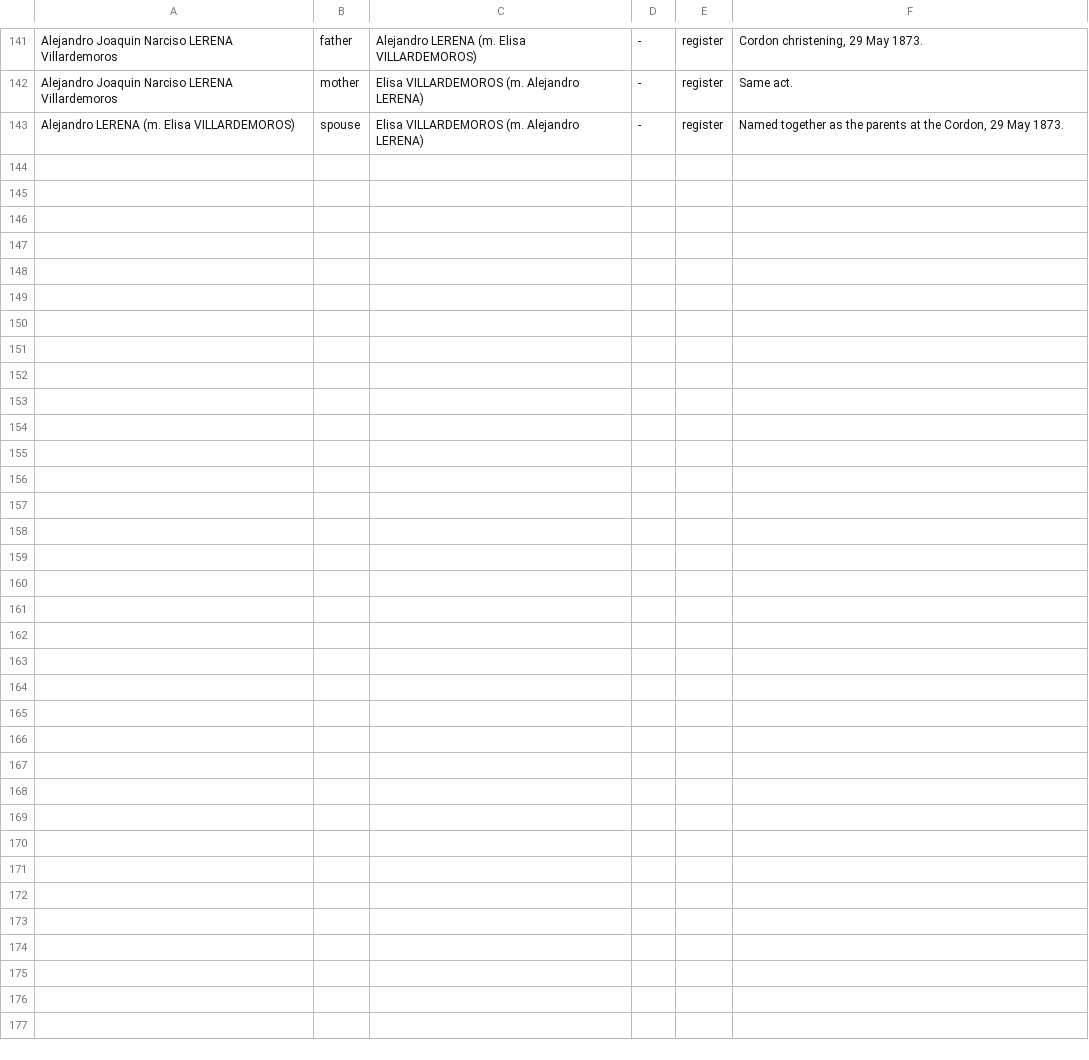
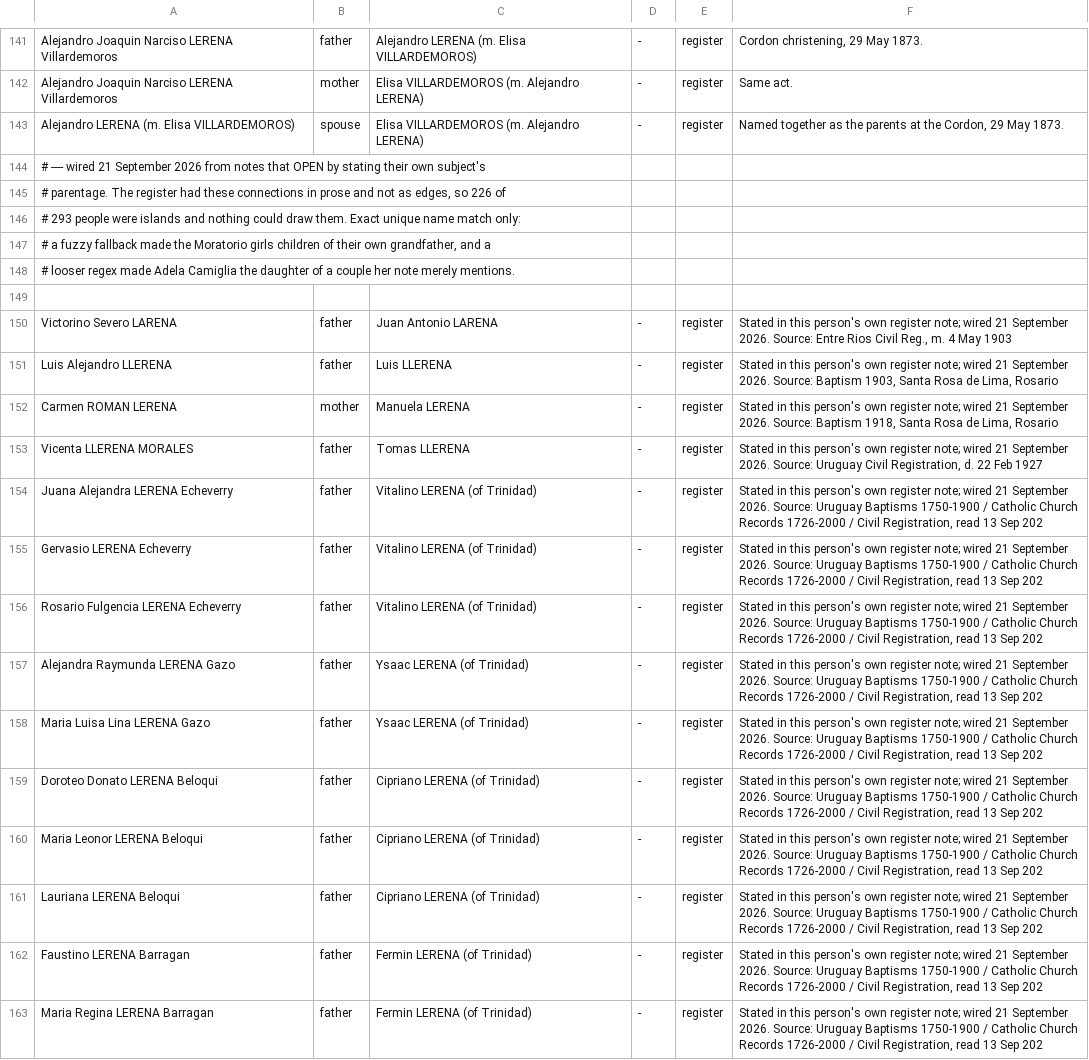
Before and after one commit to daviddef/TheLerena, a TSV file: data/relations.tsv, drawn as a sheet; only a part is shown, gaps mark what is left out; the diff covers the shown part only.

```diff
--- a/data/relations.tsv
+++ b/data/relations.tsv
@@ -143 +143,21 @@ Alejandro Joaquin Narciso LERENA Villardemoros	mother	Elisa VILLARDEMOROS (m. Al
 Alejandro LERENA (m. Elisa VILLARDEMOROS)	spouse	Elisa VILLARDEMOROS (m. Alejandro LERENA)	-	register	Named together as the parents at the Cordon, 29 May 1873.
+# ---- wired 21 September 2026 from notes that OPEN by stating their own subject's
+# parentage. The register had these connections in prose and not as edges, so 226 of
+# 293 people were islands and nothing could draw them. Exact unique name match only:
+# a fuzzy fallback made the Moratorio girls children of their own grandfather, and a
+# looser regex made Adela Camiglia the daughter of a couple her note merely mentions.
+
+Victorino Severo LARENA	father	Juan Antonio LARENA	-	register	Stated in this person's own register note; wired 21 September 2026. Source: Entre Rios Civil Reg., m. 4 May 1903
+Luis Alejandro LLERENA	father	Luis LLERENA	-	register	Stated in this person's own register note; wired 21 September 2026. Source: Baptism 1903, Santa Rosa de Lima, Rosario
+Carmen ROMAN LERENA	mother	Manuela LERENA	-	register	Stated in this person's own register note; wired 21 September 2026. Source: Baptism 1918, Santa Rosa de Lima, Rosario
+Vicenta LLERENA MORALES	father	Tomas LLERENA	-	register	Stated in this person's own register note; wired 21 September 2026. Source: Uruguay Civil Registration, d. 22 Feb 1927
+Juana Alejandra LERENA Echeverry	father	Vitalino LERENA (of Trinidad)	-	register	Stated in this person's own register note; wired 21 September 2026. Source: Uruguay Baptisms 1750-1900 / Catholic Church Records 1726-2000 / Civil Registration, read 13 Sep 202
+Gervasio LERENA Echeverry	father	Vitalino LERENA (of Trinidad)	-	register	Stated in this person's own register note; wired 21 September 2026. Source: Uruguay Baptisms 1750-1900 / Catholic Church Records 1726-2000 / Civil Registration, read 13 Sep 202
+Rosario Fulgencia LERENA Echeverry	father	Vitalino LERENA (of Trinidad)	-	register	Stated in this person's own register note; wired 21 September 2026. Source: Uruguay Baptisms 1750-1900 / Catholic Church Records 1726-2000 / Civil Registration, read 13 Sep 202
+Alejandra Raymunda LERENA Gazo	father	Ysaac LERENA (of Trinidad)	-	register	Stated in this person's own register note; wired 21 September 2026. Source: Uruguay Baptisms 1750-1900 / Catholic Church Records 1726-2000 / Civil Registration, read 13 Sep 202
+Maria Luisa Lina LERENA Gazo	father	Ysaac LERENA (of Trinidad)	-	register	Stated in this person's own register note; wired 21 September 2026. Source: Uruguay Baptisms 1750-1900 / Catholic Church Records 1726-2000 / Civil Registration, read 13 Sep 202
+Doroteo Donato LERENA Beloqui	father	Cipriano LERENA (of Trinidad)	-	register	Stated in this person's own register note; wired 21 September 2026. Source: Uruguay Baptisms 1750-1900 / Catholic Church Records 1726-2000 / Civil Registration, read 13 Sep 202
+Maria Leonor LERENA Beloqui	father	Cipriano LERENA (of Trinidad)	-	register	Stated in this person's own register note; wired 21 September 2026. Source: Uruguay Baptisms 1750-1900 / Catholic Church Records 1726-2000 / Civil Registration, read 13 Sep 202
+Lauriana LERENA Beloqui	father	Cipriano LERENA (of Trinidad)	-	register	Stated in this person's own register note; wired 21 September 2026. Source: Uruguay Baptisms 1750-1900 / Catholic Church Records 1726-2000 / Civil Registration, read 13 Sep 202
+Faustino LERENA Barragan	father	Fermin LERENA (of Trinidad)	-	register	Stated in this person's own register note; wired 21 September 2026. Source: Uruguay Baptisms 1750-1900 / Catholic Church Records 1726-2000 / Civil Registration, read 13 Sep 202
+Maria Regina LERENA Barragan	father	Fermin LERENA (of Trinidad)	-	register	Stated in this person's own register note; wired 21 September 2026. Source: Uruguay Baptisms 1750-1900 / Catholic Church Records 1726-2000 / Civil Registration, read 13 Sep 202
```
Also changed, not shown: 9 added rows elsewhere in this file, 1 other file.
